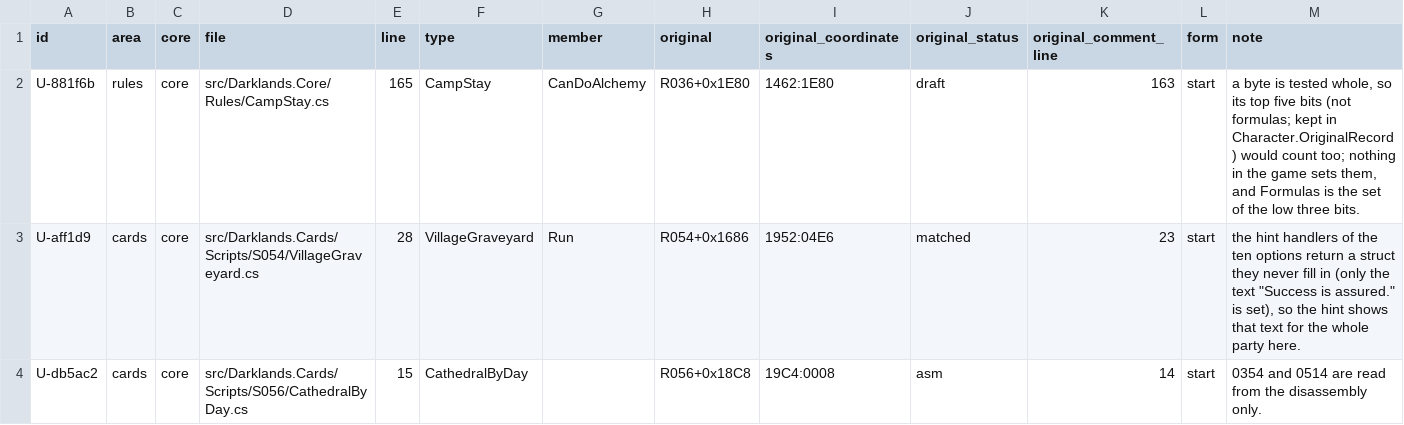
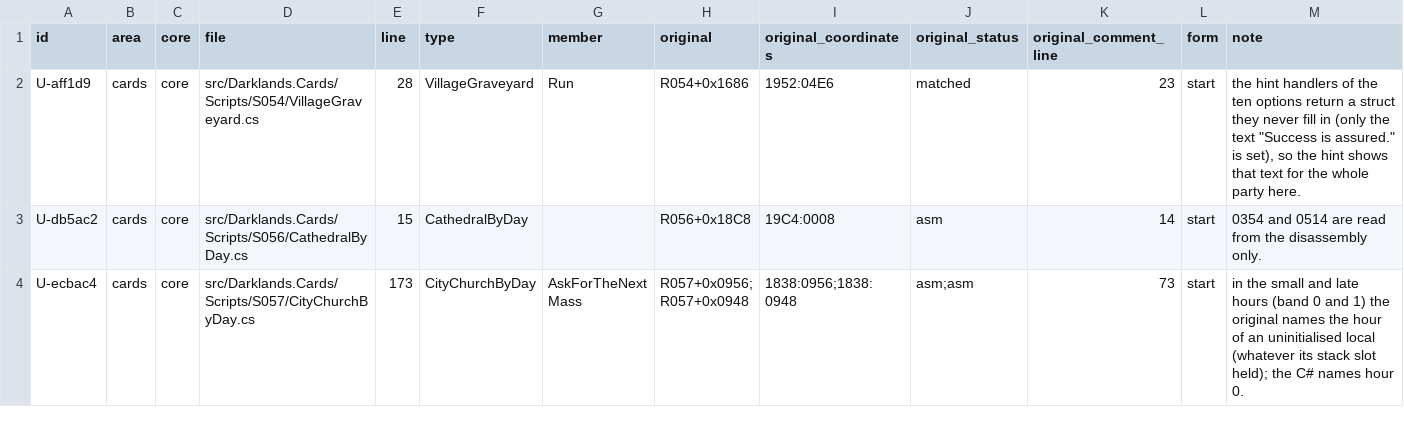
Before and after one commit to Arkana-Mechanika-Studios/darklands-restoration, a CSV file: docs/faithfulness/uncertain.csv, drawn as a sheet; only a part is shown; the shorter side is filled out with more unchanged rows; the diff names each change by its address in the sheet, - before the commit and + after, or states it on an @@ line.

Commit message:
Camp: alchemy is offered for any bit of a formula byte (R036+0x1E9B tests the whole byte), as the original; unit test from the unit run

```diff
--- a/docs/faithfulness/uncertain.csv
+++ b/docs/faithfulness/uncertain.csv
-row 2: U-881f6b | rules | core | src/Darklands.Core/Rules/CampStay.cs | 165 | CampStay | CanDoAlchemy | R036+0x1E80 | 1462:1E80 | draft | 163 | start | a byte is tested whole, so its top five bits (not formulas; kept in Character.OriginalRecord) would count too; nothing in the game sets them, and Formulas is the set of the low three bits.
```
Also changed, not shown: docs/source-map/map.csv, 3 other files.
